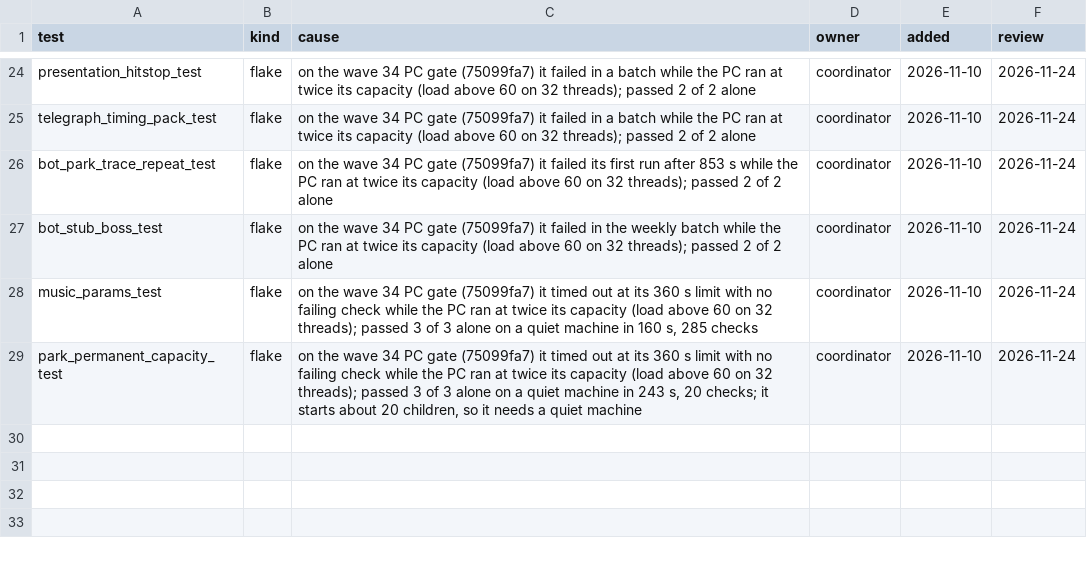
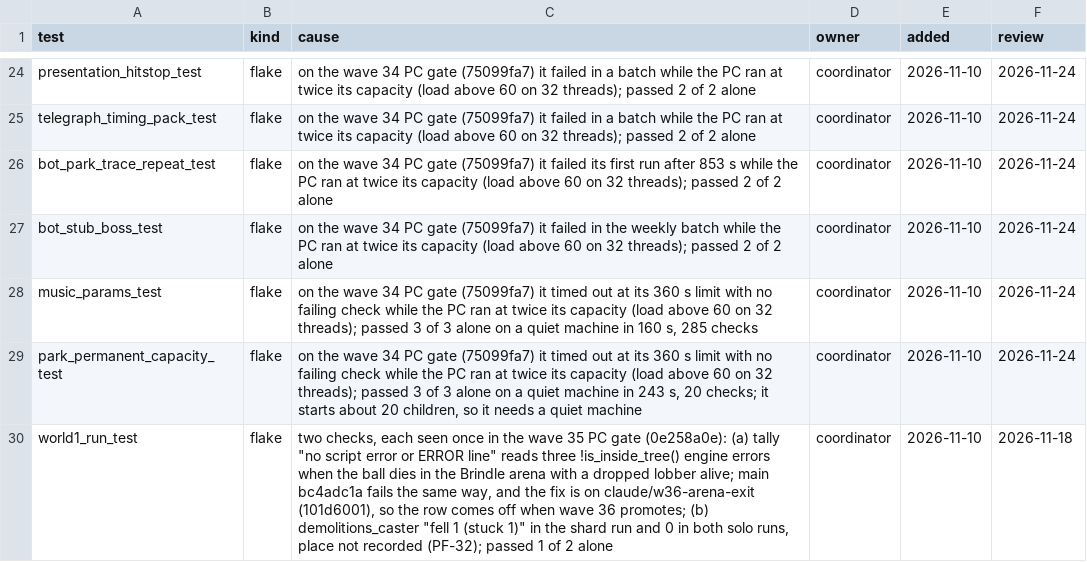
Before and after one commit to bananahana720/scrapkeep, a TSV file: project-guide/handoff/KNOWN-FAILING.tsv, drawn as a sheet; only a part is shown, gaps mark what is left out.

```diff
--- a/project-guide/handoff/KNOWN-FAILING.tsv
+++ b/project-guide/handoff/KNOWN-FAILING.tsv
@@ -29 +29,2 @@ music_params_test	flake	on the wave 34 PC gate (75099fa7) it timed out at its 36
 park_permanent_capacity_test	flake	on the wave 34 PC gate (75099fa7) it timed out at its 360 s limit with no failing check while the PC ran at twice its capacity (load above 60 on 32 threads); passed 3 of 3 alone on a quiet machine in 243 s, 20 checks; it starts about 20 children, so it needs a quiet machine	coordinator	2026-11-10	2026-11-24
+world1_run_test	flake	two checks, each seen once in the wave 35 PC gate (0e258a0e): (a) tally "no script error or ERROR line" reads three !is_inside_tree() engine errors when the ball dies in the Brindle arena with a dropped lobber alive; main bc4adc1a fails the same way, and the fix is on claude/w36-arena-exit (101d6001), so the row comes off when wave 36 promotes; (b) demolitions_caster "fell 1 (stuck 1)" in the shard run and 0 in both solo runs, place not recorded (PF-32); passed 1 of 2 alone	coordinator	2026-11-10	2026-11-18
```
Also changed, not shown: project-guide/handoff/PLAY-FINDINGS.tsv.
